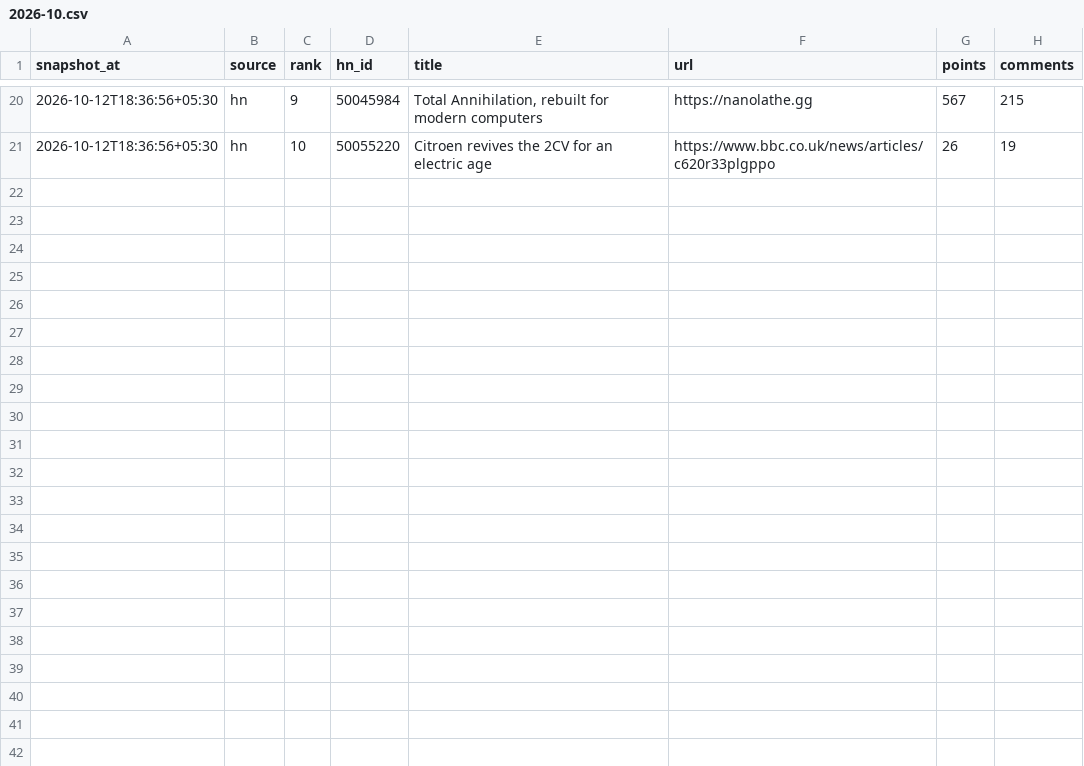
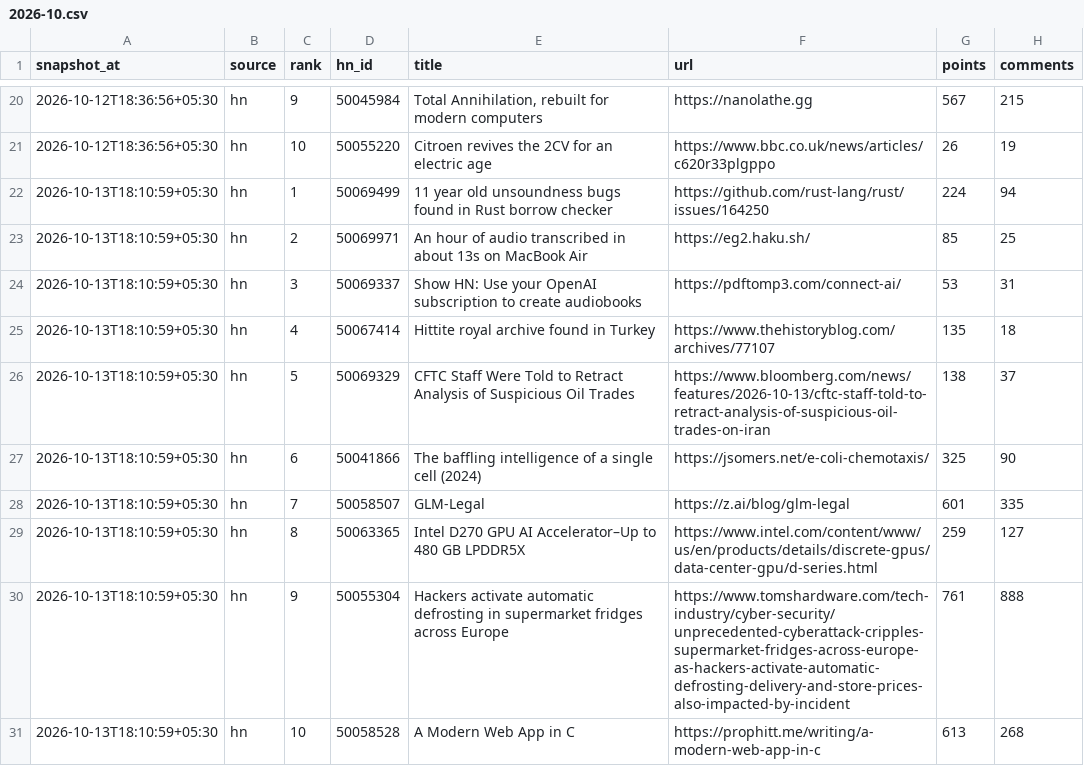
Before and after one commit to Being-Spaceman/tech-pulse, a CSV file: data/2026/2026-10.csv, drawn as a sheet; only a part is shown, gaps mark what is left out.

```diff
--- a/data/2026/2026-10.csv
+++ b/data/2026/2026-10.csv
@@ -21 +21,11 @@ snapshot_at,source,rank,hn_id,title,url,points,comments
 2026-10-12T18:36:56+05:30,hn,10,50055220,Citroen revives the 2CV for an electric age,https://www.bbc.co.uk/news/articles/c620r33plgppo,26,19
+2026-10-13T18:10:59+05:30,hn,1,50069499,11 year old unsoundness bugs found in Rust borrow checker,https://github.com/rust-lang/rust/issues/164250,224,94
+2026-10-13T18:10:59+05:30,hn,2,50069971,An hour of audio transcribed in about 13s on MacBook Air,https://eg2.haku.sh/,85,25
+2026-10-13T18:10:59+05:30,hn,3,50069337,Show HN: Use your OpenAI subscription to create audiobooks,https://pdftomp3.com/connect-ai/,53,31
+2026-10-13T18:10:59+05:30,hn,4,50067414,Hittite royal archive found in Turkey,https://www.thehistoryblog.com/archives/77107,135,18
+2026-10-13T18:10:59+05:30,hn,5,50069329,CFTC Staff Were Told to Retract Analysis of Suspicious Oil Trades,https://www.bloomberg.com/news/features/2026-10-13/cftc-staff-told-to-retract-analysis-of-suspicious-oil-trades-on-iran,138,37
+2026-10-13T18:10:59+05:30,hn,6,50041866,The baffling intelligence of a single cell (2024),https://jsomers.net/e-coli-chemotaxis/,325,90
+2026-10-13T18:10:59+05:30,hn,7,50058507,GLM-Legal,https://z.ai/blog/glm-legal,601,335
+2026-10-13T18:10:59+05:30,hn,8,50063365,Intel D270 GPU AI Accelerator–Up to 480 GB LPDDR5X,https://www.intel.com/content/www/us/en/products/details/discrete-gpus/data-center-gpu/d-series.html,259,127
+2026-10-13T18:10:59+05:30,hn,9,50055304,Hackers activate automatic defrosting in supermarket fridges across Europe,https://www.tomshardware.com/tech-industry/cyber-security/unprecedented-cyberattack-cripples-supermarket-fridges-across-europe-as-hackers-activate-automatic-defrosting-delivery-and-store-prices-also-impacted-by-incident,761,888
+2026-10-13T18:10:59+05:30,hn,10,50058528,A Modern Web App in C,https://prophitt.me/writing/a-modern-web-app-in-c,613,268
```
Also changed, not shown: 1 other file.
